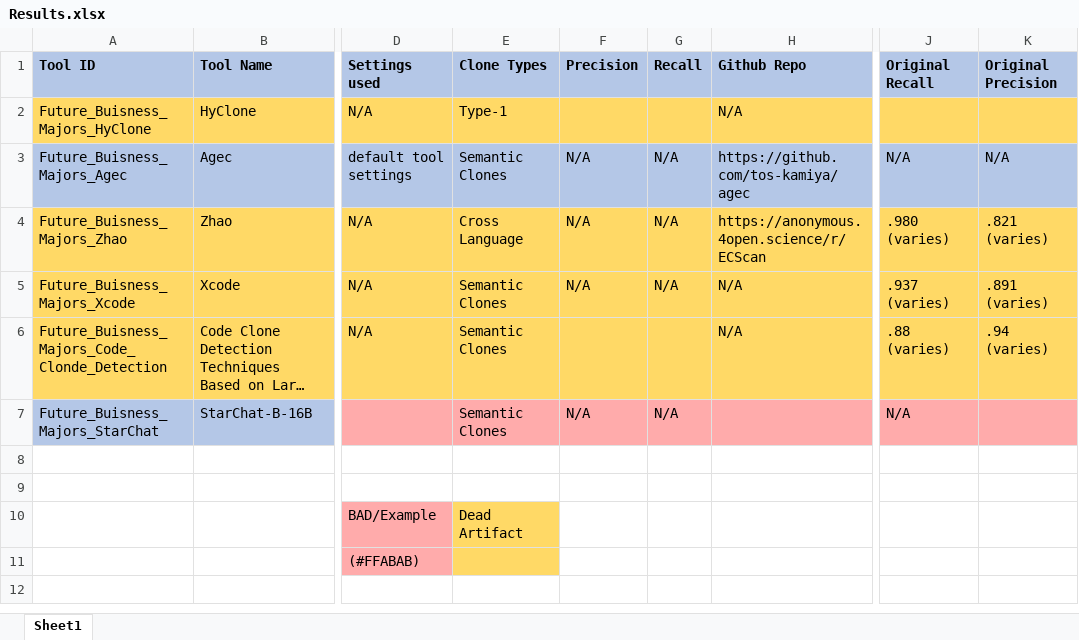
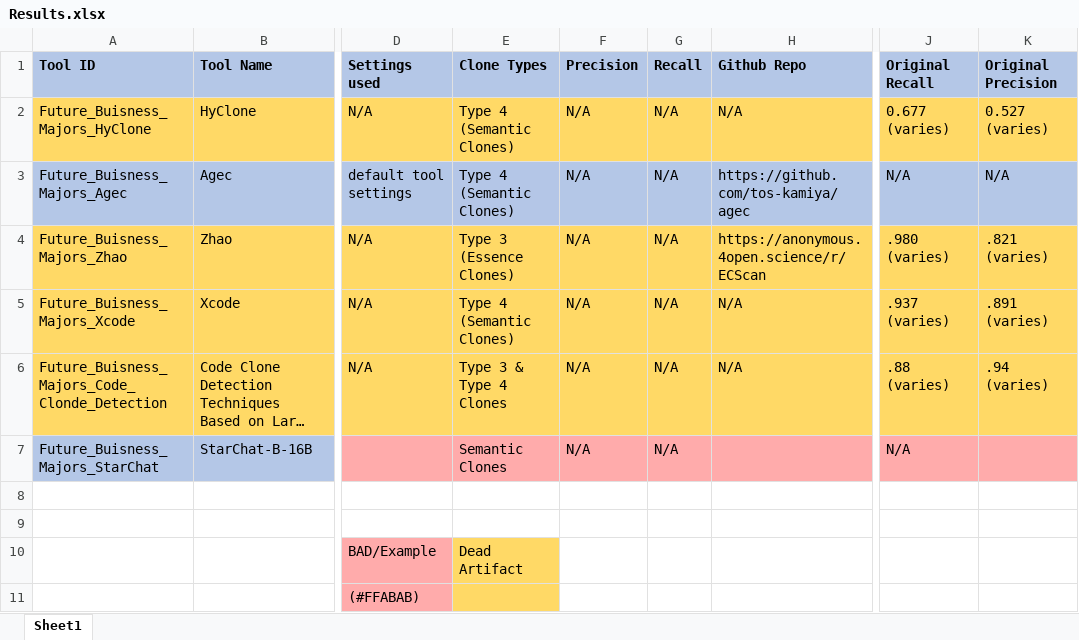
Before and after one commit to Vlad-Akulov/CMPT470-Future-Buisness-Majors, an Excel workbook: assignment3/Results.xlsx, sheet Sheet1, drawn as a sheet; only a part is shown, gaps mark what is left out; long unchanged cells end in …; values as stored, in another font and other column widths than the file's, no borders; the diff names each change by its address in the sheet, - before the commit and + after, or states it on an @@ line.

Commit message:
updated recall precision and clone types to the excel document

```diff
--- a/assignment3/Results.xlsx (sheet Sheet1)
+++ b/assignment3/Results.xlsx (sheet Sheet1)
-E2 (Clone Types): Type-1
+E2 (Clone Types): Type 4 (Semantic Clones)
-F2 (Precision): (empty)
+F2 (Precision): N/A
-G2 (Recall): (empty)
+G2 (Recall): N/A
-J2 (Original Recall): (empty)
+J2 (Original Recall): 0.677 (varies)
-K2 (Original Precision): (empty)
+K2 (Original Precision): 0.527 (varies)
-E3 (Clone Types): Semantic Clones
+E3 (Clone Types): Type 4 (Semantic Clones)
-E4 (Clone Types): Cross Language
+E4 (Clone Types): Type 3 (Essence Clones)
-E5 (Clone Types): Semantic Clones
+E5 (Clone Types): Type 4 (Semantic Clones)
-E6 (Clone Types): Semantic Clones
+E6 (Clone Types): Type 3 & Type 4 Clones
-F6 (Precision): (empty)
+F6 (Precision): N/A
-G6 (Recall): (empty)
+G6 (Recall): N/A
```
